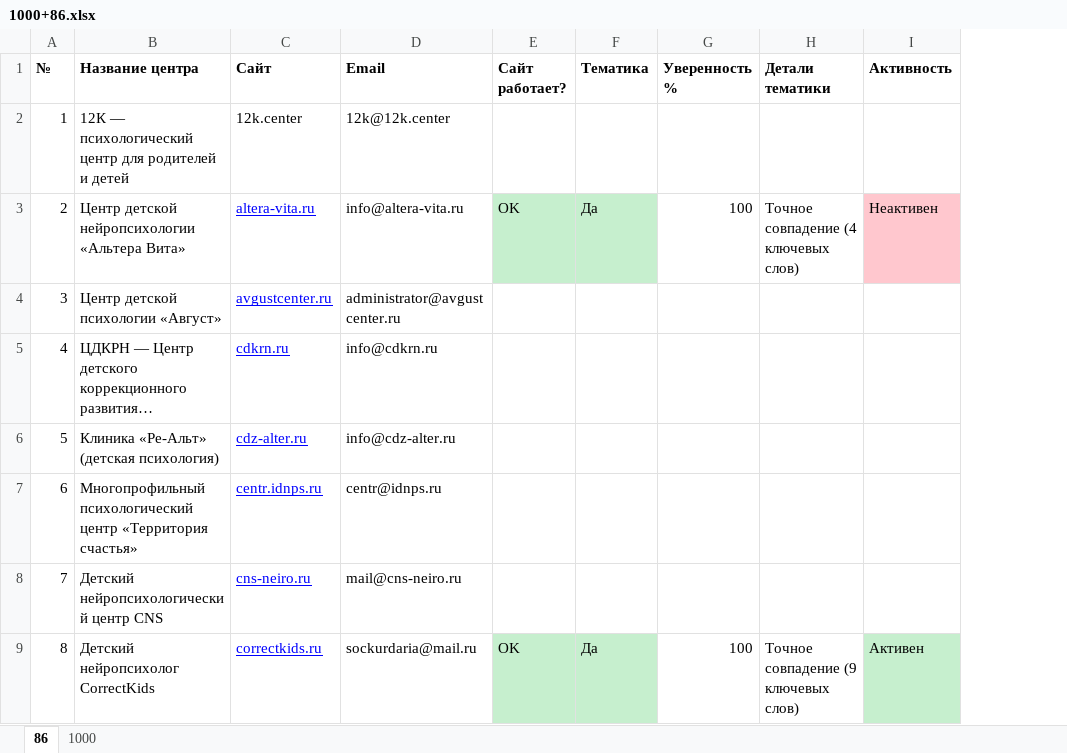
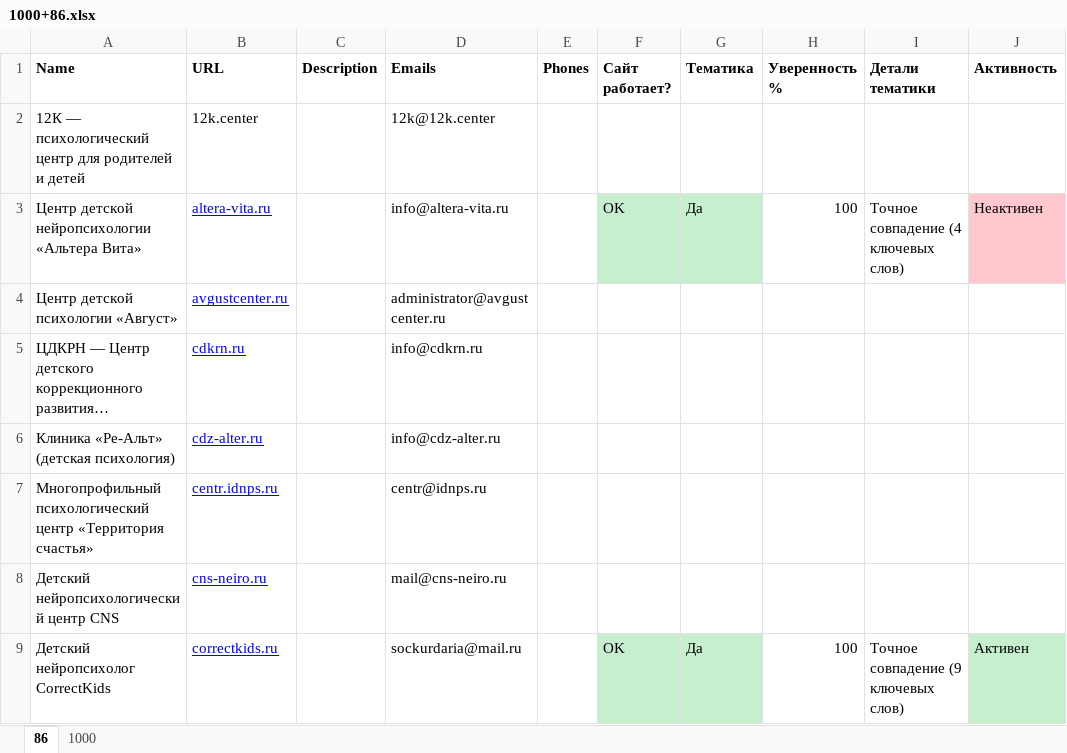
Before and after one commit to seeuasuare/firecrawl-test, an Excel workbook: 1000+86.xlsx, sheet 86, drawn as a sheet; only a part is shown; long unchanged cells end in …; values as stored, in another font and other column widths than the file's, no borders; table styles not drawn; removed rows and columns are numbered as before the commit, all else as after; the diff names each change by its address in the sheet, - before the commit and + after, or states it on an @@ line.

```diff
--- a/1000+86.xlsx (sheet 86)
+++ b/1000+86.xlsx (sheet 86)
-column A (№), rows 2-9: 1 | 2 | 3 | 4 | 5 | 6 | 7 | 8
+column C (Description), empty
+column E (Phones), empty
-A1: Название центра
+A1: Name
-B1: Сайт
+B1: URL
-D1: Email
+D1: Emails
```
Also changed, not shown: sheet 1000, 1 other file.
